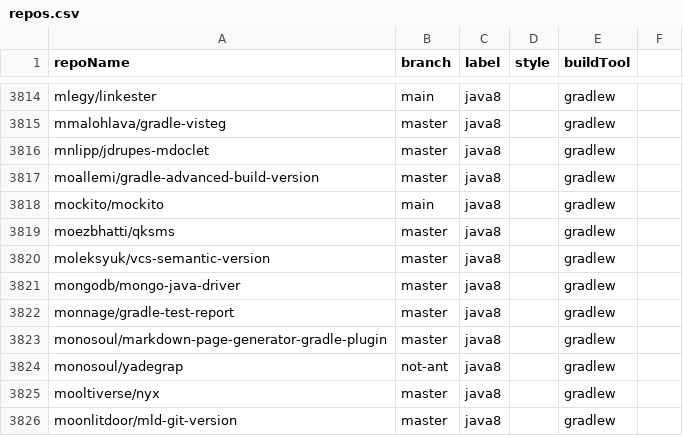
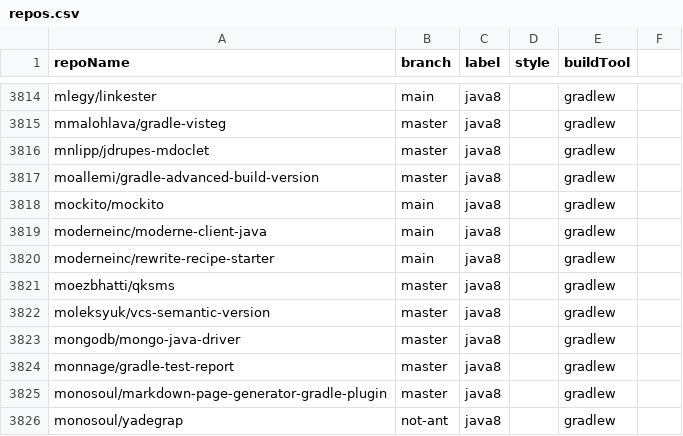
Before and after one commit to moderneinc/jenkins-ingest, a CSV file: repos.csv, drawn as a sheet; only a part is shown, gaps mark what is left out; the shorter side is filled out with more unchanged rows; the diff names each change by its address in the sheet, - before the commit and + after, or states it on an @@ line.

```diff
--- a/repos.csv
+++ b/repos.csv
+row 3819: moderneinc/moderne-client-java | main | java8 |  | gradlew
+row 3820: moderneinc/rewrite-recipe-starter | main | java8 |  | gradlew
```
